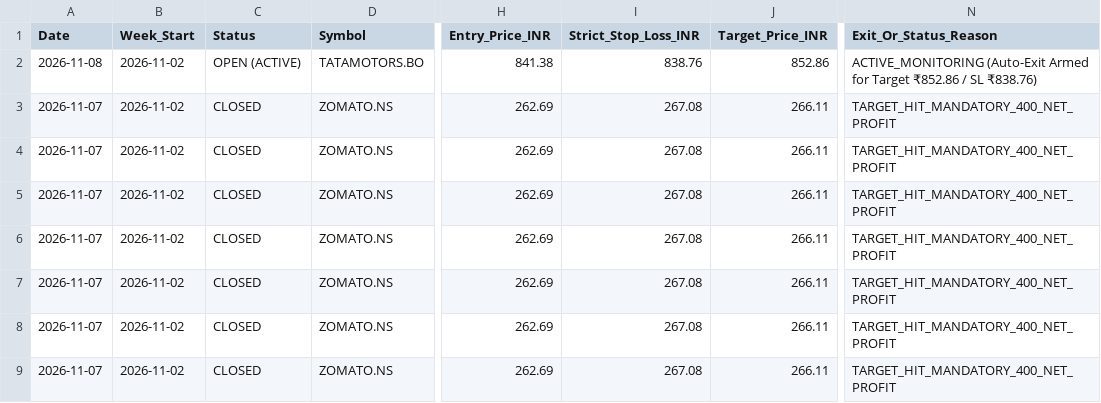
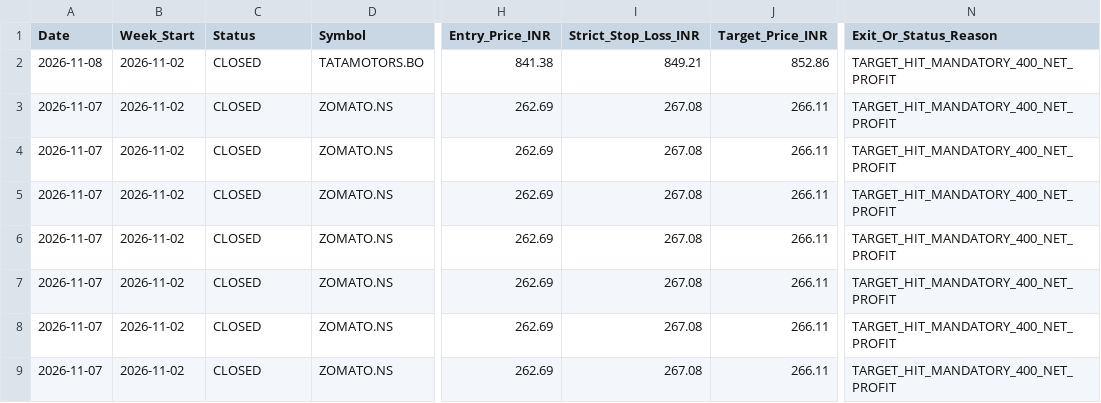
Before and after one commit to anandsurla/indian-day-trader-skill, a CSV file: reports/PAPER_TRADES_AUDIT.csv, drawn as a sheet; only a part is shown, gaps mark what is left out; the diff names each change by its address in the sheet, - before the commit and + after, or states it on an @@ line.

Commit message:
Auto-close trade: update Day-Wise & Weekly Consolidated Reports

```diff
--- a/reports/PAPER_TRADES_AUDIT.csv
+++ b/reports/PAPER_TRADES_AUDIT.csv
-C2 (Status): OPEN (ACTIVE)
+C2 (Status): CLOSED
-I2 (Strict_Stop_Loss_INR): 838.76
+I2 (Strict_Stop_Loss_INR): 849.21
-N2 (Exit_Or_Status_Reason): ACTIVE_MONITORING (Auto-Exit Armed for Target ₹852.86 / SL ₹838.76)
+N2 (Exit_Or_Status_Reason): TARGET_HIT_MANDATORY_400_NET_PROFIT
```
Also changed, not shown: 6 other files.
